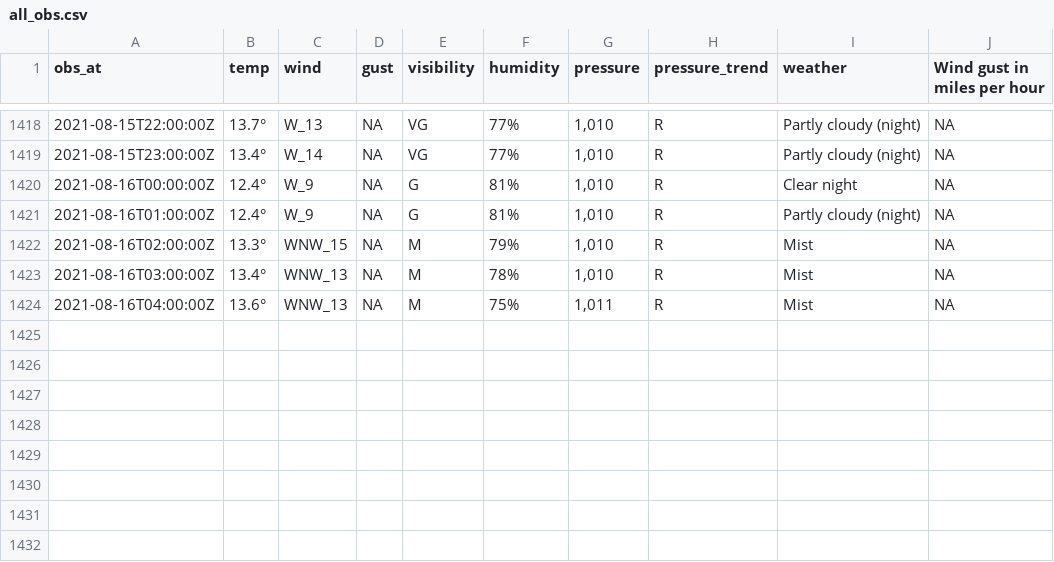
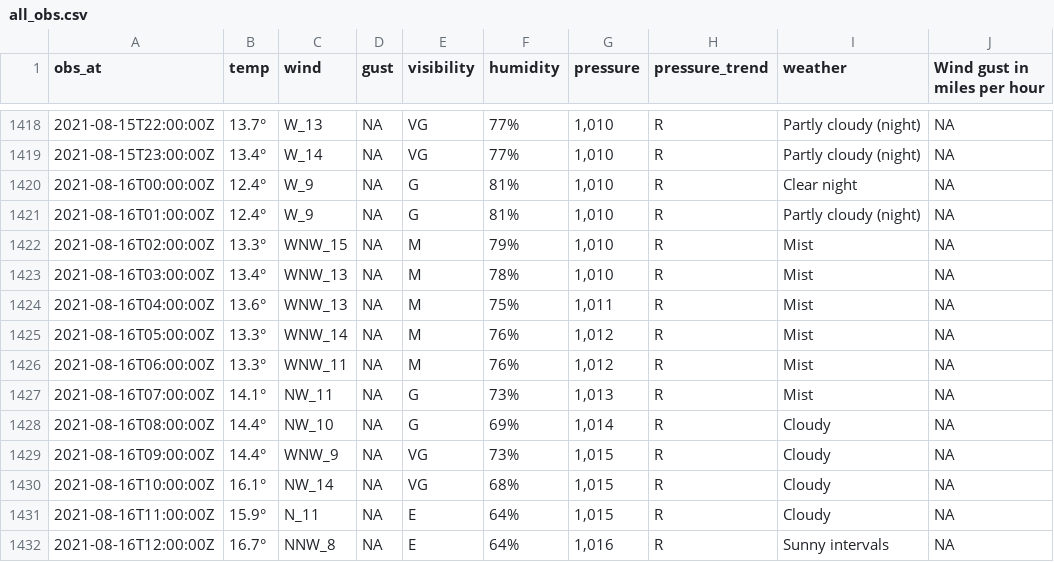
Before and after one commit to MikePrt/metoffice, a CSV file: data/all_obs.csv, drawn as a sheet; only a part is shown, gaps mark what is left out; the diff names each change by its address in the sheet, - before the commit and + after, or states it on an @@ line.

```diff
--- a/data/all_obs.csv
+++ b/data/all_obs.csv
+row 1425: 2021-08-16T05:00:00Z | 13.3° | WNW_14 | NA | M | 76% | 1,012 | R | Mist | NA
+row 1426: 2021-08-16T06:00:00Z | 13.3° | WNW_11 | NA | M | 76% | 1,012 | R | Mist | NA
+row 1427: 2021-08-16T07:00:00Z | 14.1° | NW_11 | NA | G | 73% | 1,013 | R | Mist | NA
+row 1428: 2021-08-16T08:00:00Z | 14.4° | NW_10 | NA | G | 69% | 1,014 | R | Cloudy | NA
+row 1429: 2021-08-16T09:00:00Z | 14.4° | WNW_9 | NA | VG | 73% | 1,015 | R | Cloudy | NA
+row 1430: 2021-08-16T10:00:00Z | 16.1° | NW_14 | NA | VG | 68% | 1,015 | R | Cloudy | NA
+row 1431: 2021-08-16T11:00:00Z | 15.9° | N_11 | NA | E | 64% | 1,015 | R | Cloudy | NA
+row 1432: 2021-08-16T12:00:00Z | 16.7° | NNW_8 | NA | E | 64% | 1,016 | R | Sunny intervals | NA
```
